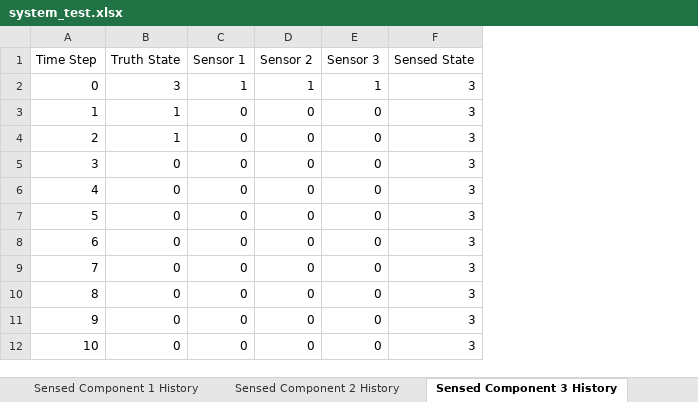
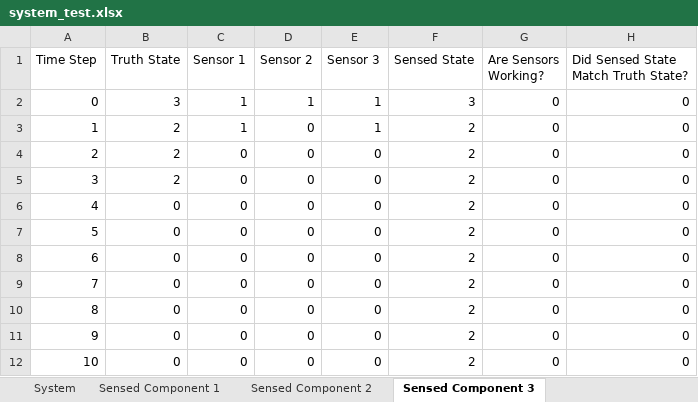
Before and after one commit to andreyaW/KISS, an Excel workbook: shipClassTests/testResults/system_test.xlsx, sheet Sensed Component 3, drawn as a sheet; values as stored, in another font and other column widths than the file's, no borders; conditional formats not drawn; the diff names each change by its address in the sheet, - before the commit and + after, or states it on an @@ line.

```diff
--- a/shipClassTests/testResults/system_test.xlsx (sheet Sensed Component 3)
+++ b/shipClassTests/testResults/system_test.xlsx (sheet Sensed Component 3)
-sheet tab: Sensed Component 1 History
+sheet tab: Sensed Component 1
-sheet tab: Sensed Component 2 History
+sheet tab: Sensed Component 2
-sheet tab: Sensed Component 3 History
+sheet tab: Sensed Component 3
+column G (Are Sensors Working?), rows 2-12: all 0
+column H, rows 1-12: Did Sensed State Match Truth State? | 0 | 0 | 0 | 0 | 0 | 0 | 0 | 0 | 0 | 0 | 0
-B3:B4 (Truth State): 1
+B3:B4 (Truth State): 2
-C3 (Sensor 1): 0
+C3 (Sensor 1): 1
-E3 (Sensor 3): 0
+E3 (Sensor 3): 1
-F3:F12 (Sensed State): 3
+F3:F12 (Sensed State): 2
-B5 (Truth State): 0
+B5 (Truth State): 2
```
Also changed, not shown: sheet System, sheet Sensed Component 2, sheet Sensed Component 1, other sheet tabs, shipClassTests/testResults/sensedComp1.xlsx, shipClassTests/testResults/sensedComp_MultiSensors.xlsx, 17 other files.
